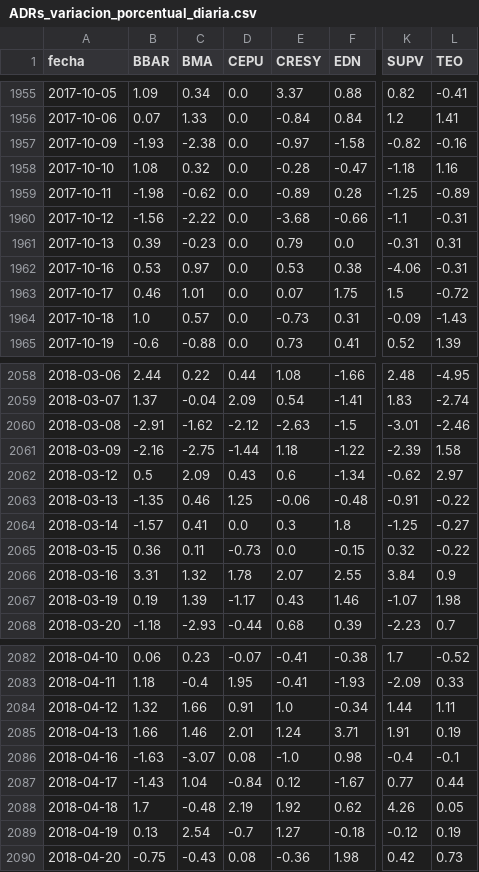
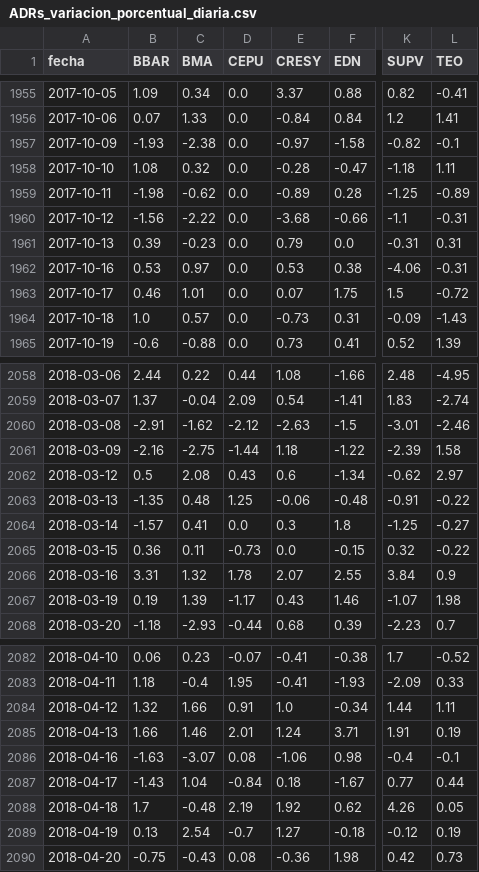
Before and after one commit to jesusrobles824/base-de-datos, a CSV file: ADRs_variacion_porcentual_diaria.csv, drawn as a sheet; only a part is shown, gaps mark what is left out; the diff covers the shown part only; the diff names each change by its address in the sheet, - before the commit and + after, or states it on an @@ line.

```diff
--- a/ADRs_variacion_porcentual_diaria.csv
+++ b/ADRs_variacion_porcentual_diaria.csv
-L1957 (TEO): -0.16
+L1957 (TEO): -0.1
-L1958 (TEO): 1.16
+L1958 (TEO): 1.11
-C2062 (BMA): 2.09
+C2062 (BMA): 2.08
-C2063 (BMA): 0.46
+C2063 (BMA): 0.48
-E2086 (CRESY): -1.0
+E2086 (CRESY): -1.06
-E2087 (CRESY): 0.12
+E2087 (CRESY): 0.18
```
Also changed, not shown: 1 added row and 9 edited cells elsewhere in this file, Precios_ADRs.csv.
